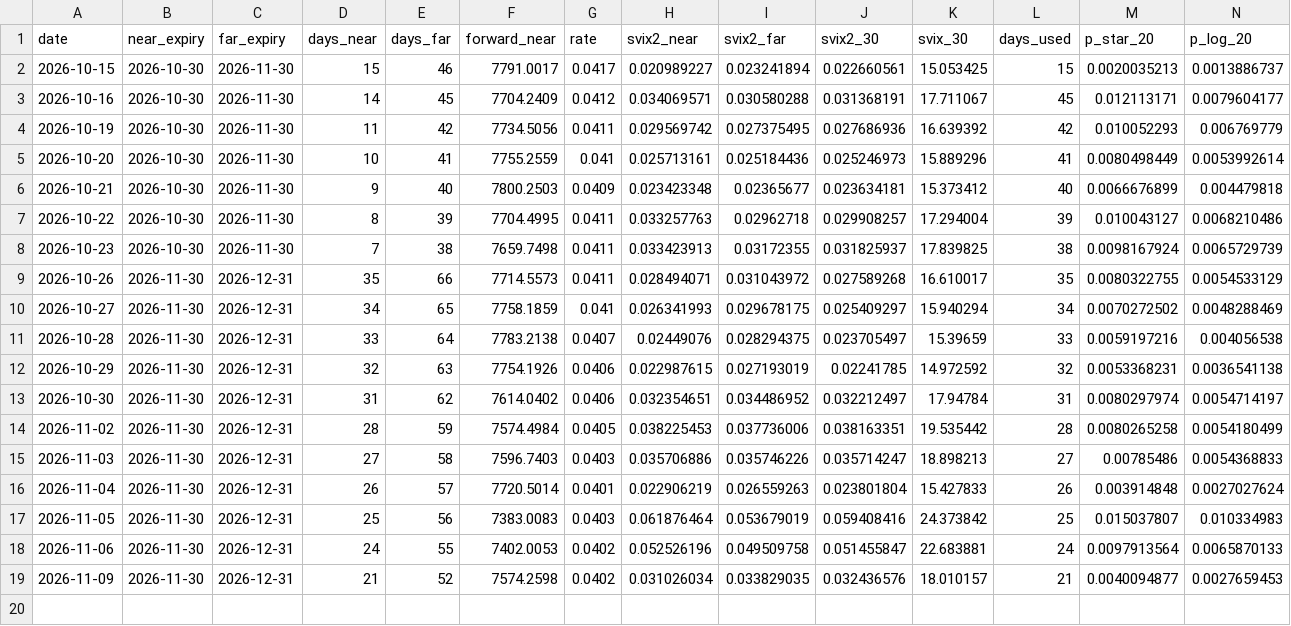
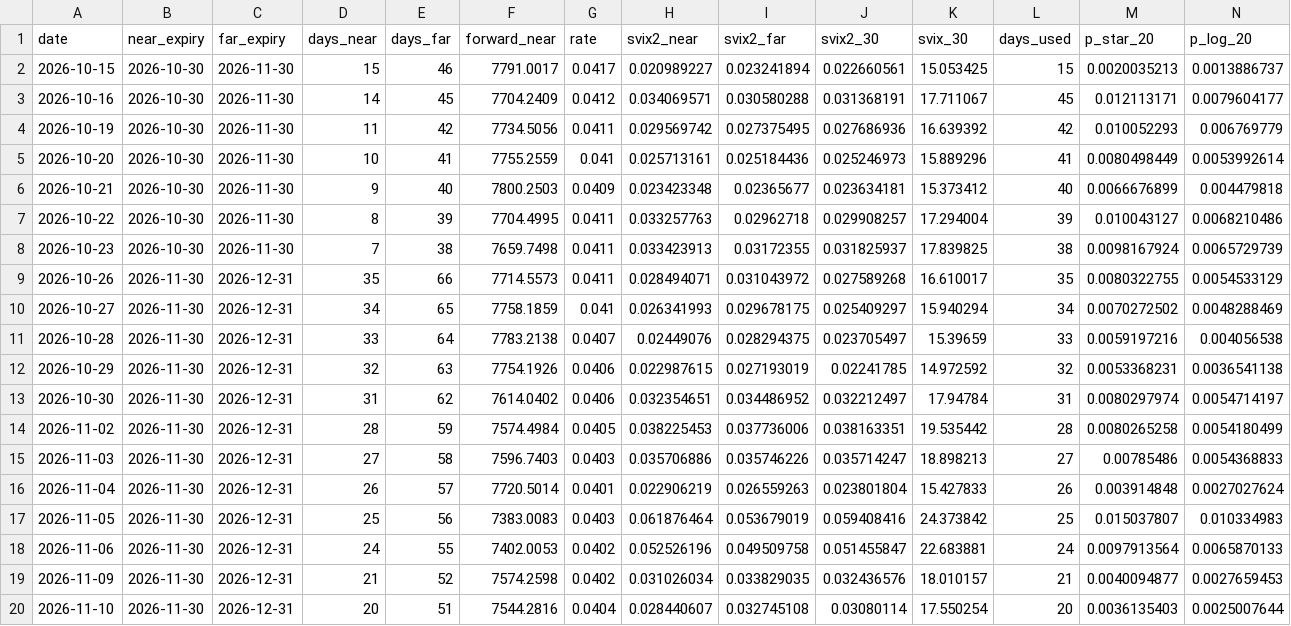
Before and after one commit to AigleBlanc/svix-crash-monitor, a CSV file: svix_monitor_history.csv, drawn as a sheet; only a part is shown; rows hold the shown columns only; the diff names each change by its address in the sheet, - before the commit and + after, or states it on an @@ line.

```diff
--- a/svix_monitor_history.csv
+++ b/svix_monitor_history.csv
+row 20: 2026-11-10 | 2026-11-30 | 2026-12-31 | 20 | 51 | 7544.2816 | 0.0404 | 0.028440607 | 0.032745108 | 0.03080114 | 17.550254 | 20 | 0.0036135403 | 0.0025007644
```
